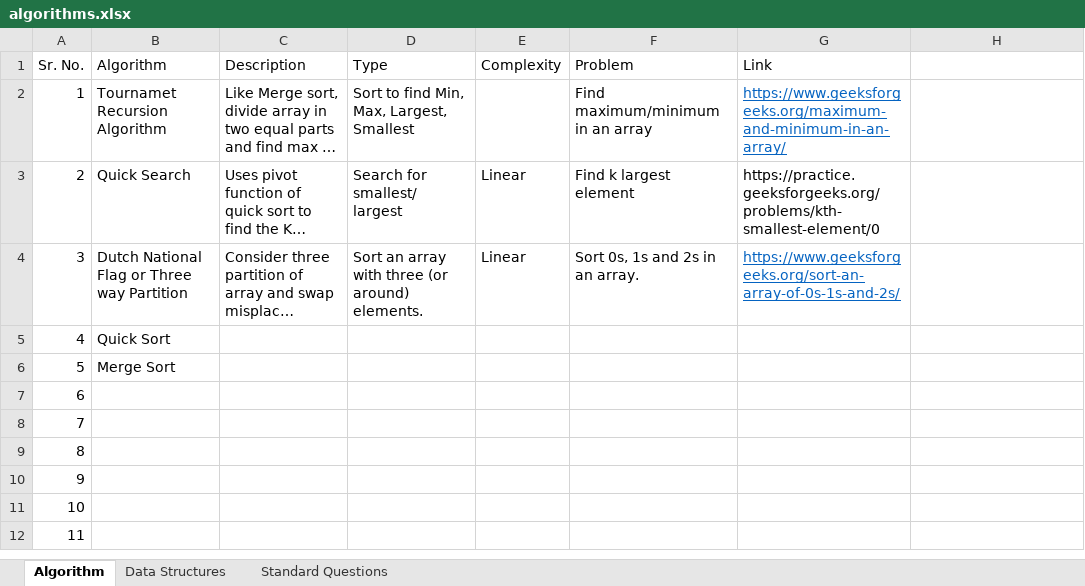
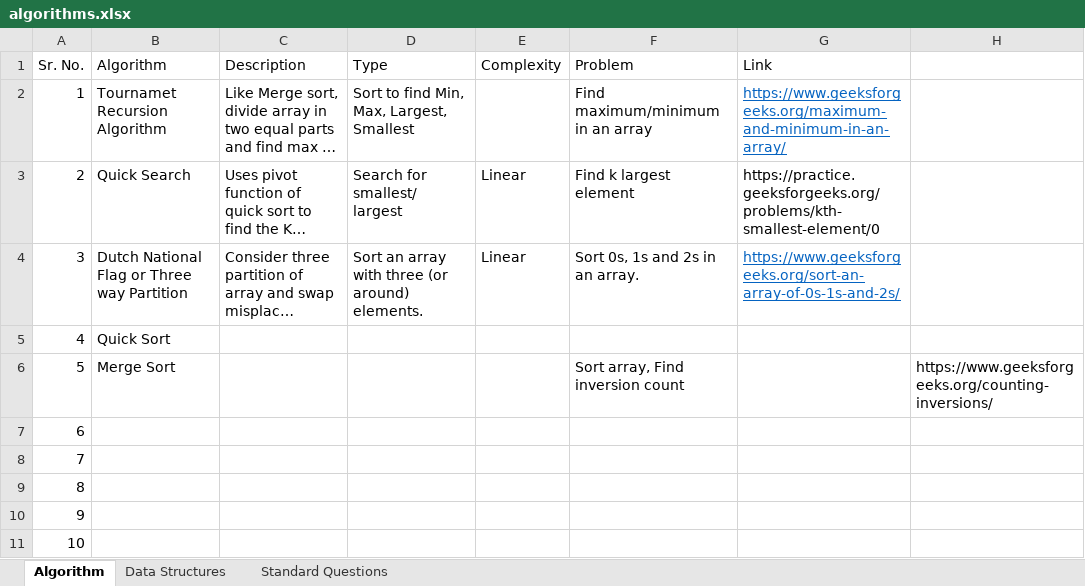
Before and after one commit to AshTiwari/Standard-DSA-Topics-with-Python, an Excel workbook: algorithms.xlsx, sheet Algorithm, drawn as a sheet; only a part is shown; the shorter side is filled out with more unchanged rows; long unchanged cells end in …; values as stored, in another font and other column widths than the file's, no borders; the diff names each change by its address in the sheet, - before the commit and + after, or states it on an @@ line.

Commit message:
List of Algorithm and their uses.

```diff
--- a/algorithms.xlsx (sheet Algorithm)
+++ b/algorithms.xlsx (sheet Algorithm)
-F6 (Problem): (empty)
+F6 (Problem): Sort array, Find inversion count
-H6: (empty)
+H6: https://www.geeksforgeeks.org/counting-inversions/
```
